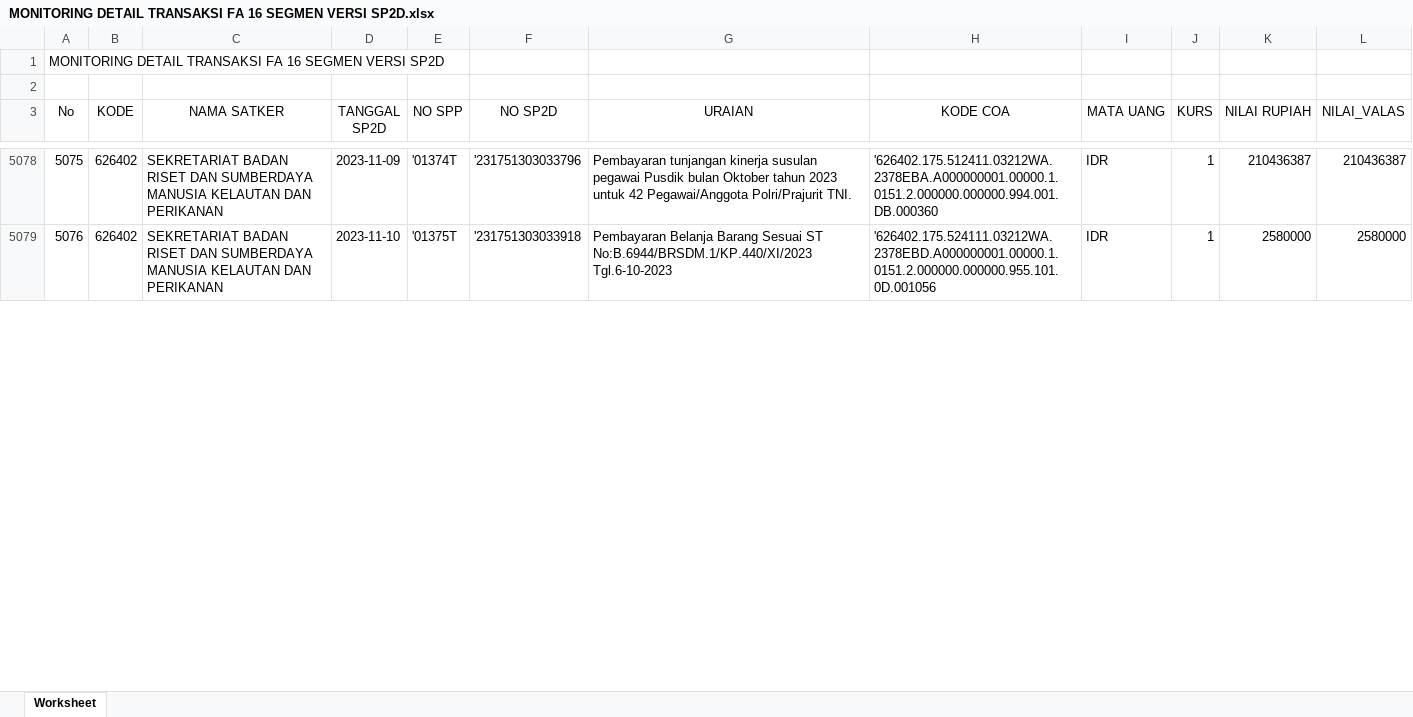
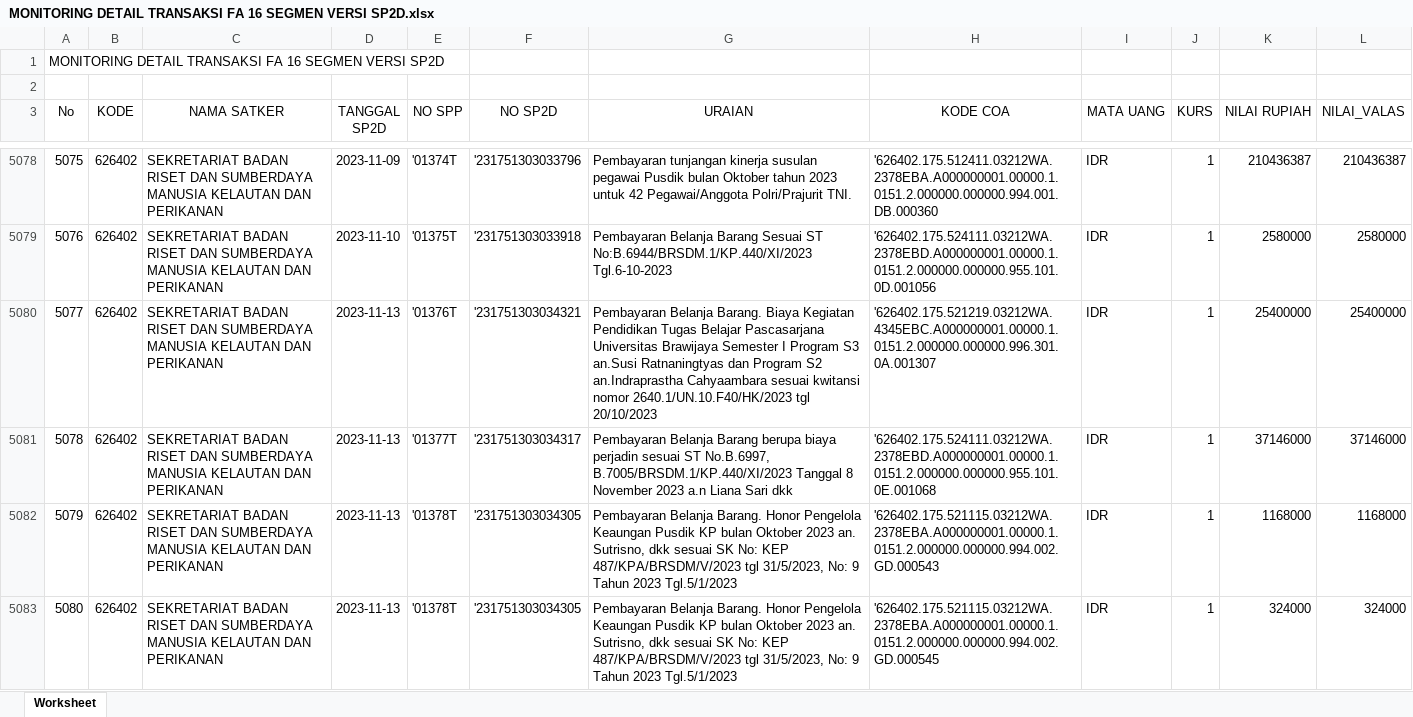
Before and after one commit to edimistiono/TA.2023, an Excel workbook: Database/MONITORING DETAIL TRANSAKSI FA 16 SEGMEN VERSI SP2D.xlsx, sheet Worksheet, drawn as a sheet; only a part is shown, gaps mark what is left out; values as stored, in another font and other column widths than the file's, no borders; the diff covers the shown part only; the diff names each change by its address in the sheet, - before the commit and + after, or states it on an @@ line.

```diff
--- a/Database/MONITORING DETAIL TRANSAKSI FA 16 SEGMEN VERSI SP2D.xlsx (sheet Worksheet)
+++ b/Database/MONITORING DETAIL TRANSAKSI FA 16 SEGMEN VERSI SP2D.xlsx (sheet Worksheet)
+row 5080: 5077 | 626402 | SEKRETARIAT BADAN RISET DAN SUMBERDAYA MANUSIA KELAUTAN DAN PERIKANAN | 2023-11-13 | '01376T | '231751303034321 | Pembayaran Belanja Barang. Biaya Kegiatan Pendidikan Tugas Belajar Pascasarjana Universitas Brawijaya Semester I Program S3 an.Susi Ratnaningtyas dan Program S2 an.Indraprastha Cahyaambara sesuai kwitansi nomor 2640.1/UN.10.F40/HK/2023 tgl 20/10/2023 | '626402.175.521219.03212WA.4345EBC.A000000001.00000.1.0151.2.000000.000000.996.301.0A.001307 | IDR | 1 | 25400000 | 25400000
+row 5081: 5078 | 626402 | SEKRETARIAT BADAN RISET DAN SUMBERDAYA MANUSIA KELAUTAN DAN PERIKANAN | 2023-11-13 | '01377T | '231751303034317 | Pembayaran Belanja Barang berupa biaya perjadin sesuai ST No.B.6997, B.7005/BRSDM.1/KP.440/XI/2023 Tanggal 8 November 2023 a.n Liana Sari dkk | '626402.175.524111.03212WA.2378EBD.A000000001.00000.1.0151.2.000000.000000.955.101.0E.001068 | IDR | 1 | 37146000 | 37146000
+row 5082: 5079 | 626402 | SEKRETARIAT BADAN RISET DAN SUMBERDAYA MANUSIA KELAUTAN DAN PERIKANAN | 2023-11-13 | '01378T | '231751303034305 | Pembayaran Belanja Barang. Honor Pengelola Keaungan Pusdik KP bulan Oktober 2023 an. Sutrisno, dkk sesuai SK No: KEP 487/KPA/BRSDM/V/2023 tgl 31/5/2023, No: 9 Tahun 2023 Tgl.5/1/2023 | '626402.175.521115.03212WA.2378EBA.A000000001.00000.1.0151.2.000000.000000.994.002.GD.000543 | IDR | 1 | 1168000 | 1168000
+row 5083: 5080 | 626402 | SEKRETARIAT BADAN RISET DAN SUMBERDAYA MANUSIA KELAUTAN DAN PERIKANAN | 2023-11-13 | '01378T | '231751303034305 | Pembayaran Belanja Barang. Honor Pengelola Keaungan Pusdik KP bulan Oktober 2023 an. Sutrisno, dkk sesuai SK No: KEP 487/KPA/BRSDM/V/2023 tgl 31/5/2023, No: 9 Tahun 2023 Tgl.5/1/2023 | '626402.175.521115.03212WA.2378EBA.A000000001.00000.1.0151.2.000000.000000.994.002.GD.000545 | IDR | 1 | 324000 | 324000
```
Also changed, not shown: 9 added rows and row numbers in column A elsewhere in this sheet, Database/SP2D.xlsx, 1 other file.
